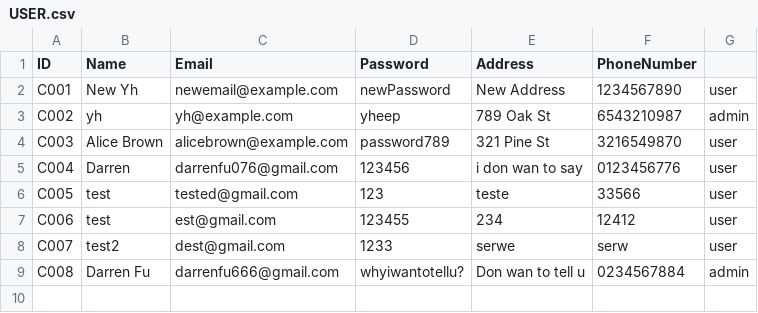
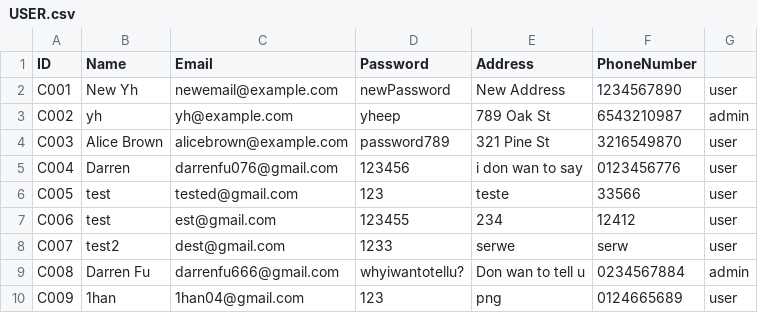
Before and after one commit to ccchaigordon/CAT201-Project, a CSV file: backend/src/main/resources/USER.csv, drawn as a sheet.

Commit message:
Sign Up Page done, can create new user.

```diff
--- a/backend/src/main/resources/USER.csv
+++ b/backend/src/main/resources/USER.csv
@@ -9 +9,2 @@ C007,test2,dest@gmail.com,1233,serwe,serw,user
 C008,Darren Fu,darrenfu666@gmail.com,whyiwantotellu?,Don wan to tell u,0234567884,admin
+C009,1han,1han04@gmail.com,123,png,0124665689,user
```
Also changed, not shown: backend/target/classes/USER.csv, 20 other files.
